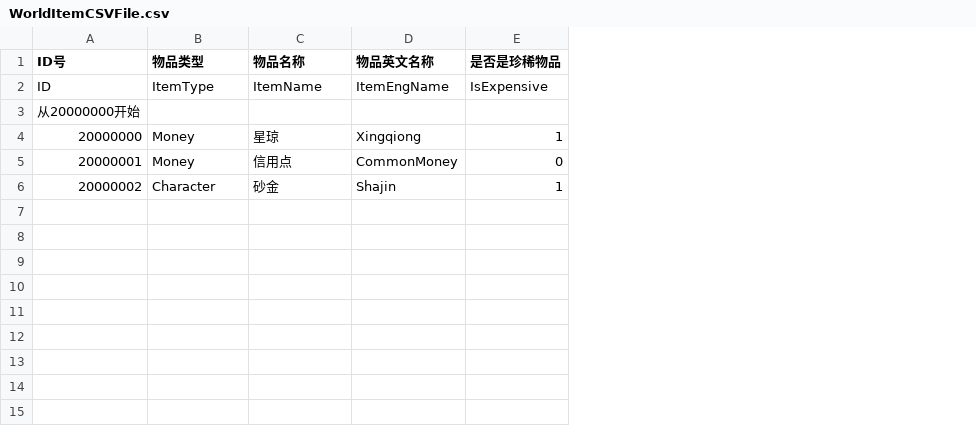
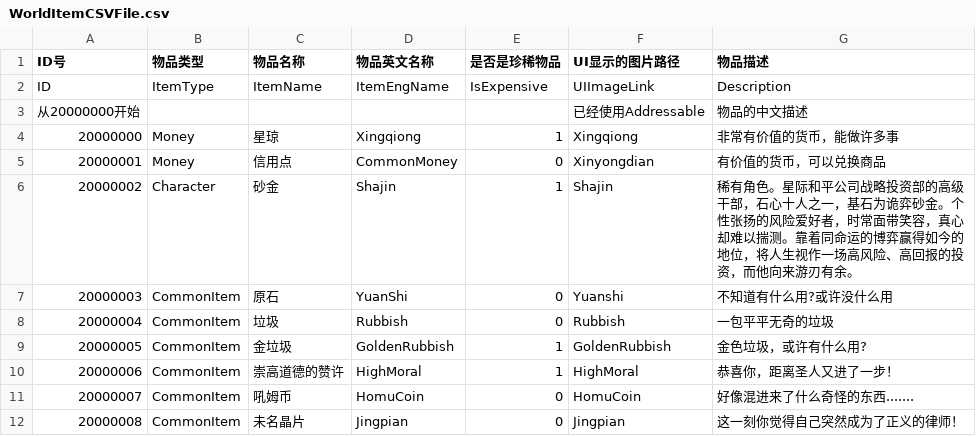
Before and after one commit to YYHHOrganization/GameDemo2024, a CSV file: Assets/Designer/CsvTable/ItemSystem/WorldItemCSVFile.csv, drawn as a sheet; the diff names each change by its address in the sheet, - before the commit and + after, or states it on an @@ line.

```diff
--- a/Assets/Designer/CsvTable/ItemSystem/WorldItemCSVFile.csv
+++ b/Assets/Designer/CsvTable/ItemSystem/WorldItemCSVFile.csv
+column F (UI显示的图片路径), rows 2-6: UIImageLink | 已经使用Addressable | Xingqiong | Xinyongdian | Shajin
+column G (物品描述), rows 2-6: Description | 物品的中文描述 | 非常有价值的货币，能做许多事 | 有价值的货币，可以兑换商品 | 稀有角色。星际和平公司战略投资部的高级干部，石心十人之一，基石为诡弈砂金。个性张扬的风险爱好者，时常面带笑容，真心却难以揣测。靠着同命运的博弈赢得如今的地位，将人生视作一场高风险、高回报的投资，而他向来游刃有余。
+row 7: 20000003 | CommonItem | 原石 | YuanShi | 0 | Yuanshi | 不知道有什么用?或许没什么用
+row 8: 20000004 | CommonItem | 垃圾 | Rubbish | 0 | Rubbish | 一包平平无奇的垃圾
+row 9: 20000005 | CommonItem | 金垃圾 | GoldenRubbish | 1 | GoldenRubbish | 金色垃圾，或许有什么用?
+row 10: 20000006 | CommonItem | 崇高道德的赞许 | HighMoral | 1 | HighMoral | 恭喜你，距离圣人又进了一步！
+row 11: 20000007 | CommonItem | 吼姆币 | HomuCoin | 0 | HomuCoin | 好像混进来了什么奇怪的东西.......
+row 12: 20000008 | CommonItem | 未名晶片 | Jingpian | 0 | Jingpian | 这一刻你觉得自己突然成为了正义的律师！
```
Also changed, not shown: Assets/Designer/CsvTable/ItemSystem/WorldTreasureCSVFile.csv, Assets/Designer/CsvTable/ItemSystem/WorldTreasureLayoutCSVFile.csv, 22 other files.
